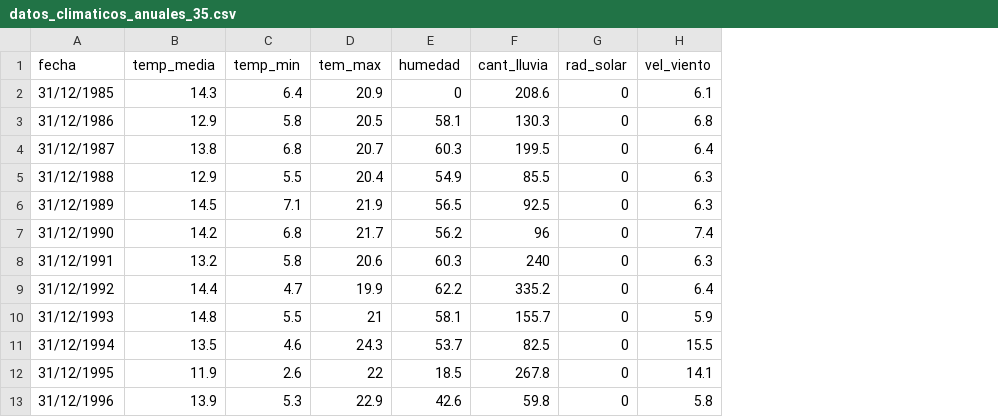
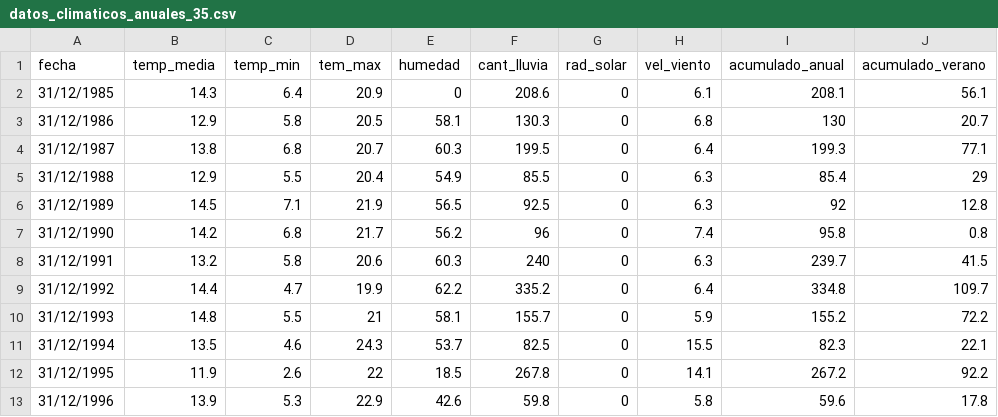
Before and after one commit to LucilaAllende/datos-tesina-2021, a CSV file: Datos/datos_climaticos_anuales_35.csv, drawn as a sheet; only a part is shown; the diff names each change by its address in the sheet, - before the commit and + after, or states it on an @@ line.

```diff
--- a/Datos/datos_climaticos_anuales_35.csv
+++ b/Datos/datos_climaticos_anuales_35.csv
+column I (acumulado_anual), rows 2-13: 208.1 | 130 | 199.3 | 85.4 | 92 | 95.8 | 239.7 | 334.8 | 155.2 | 82.3 | 267.2 | 59.6
+column J (acumulado_verano), rows 2-13: 56.1 | 20.7 | 77.1 | 29 | 12.8 | 0.8 | 41.5 | 109.7 | 72.2 | 22.1 | 92.2 | 17.8
```
Also changed, not shown: Datos/datos_produccion_clima_35.csv, 8 other files.
